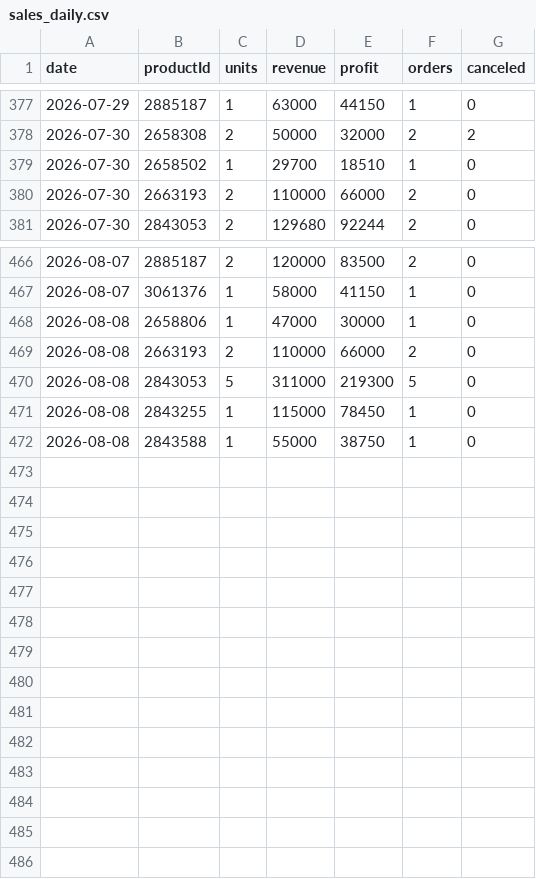
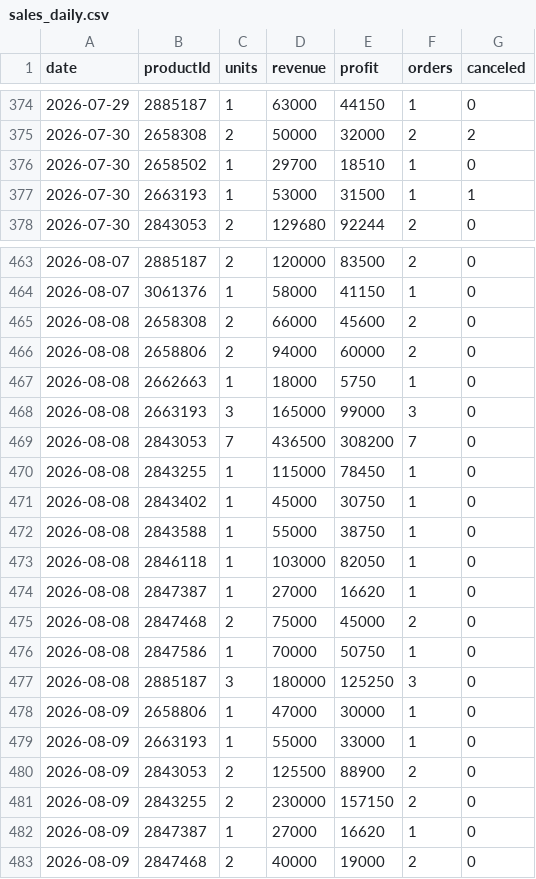
Before and after one commit to ckimework-commits/uzum-portfolio-dashboard, a CSV file: data/sales_daily.csv, drawn as a sheet; only a part is shown, gaps mark what is left out; the diff covers the shown part only.

```diff
--- a/data/sales_daily.csv
+++ b/data/sales_daily.csv
@@ -379,3 +376,3 @@ date,productId,units,revenue,profit,orders,canceled
 2026-07-30,2658502,1,29700,18510,1,0
-2026-07-30,2663193,2,110000,66000,2,0
+2026-07-30,2663193,1,53000,31500,1,1
 2026-07-30,2843053,2,129680,92244,2,0
@@ -467,6 +464,20 @@ date,productId,units,revenue,profit,orders,canceled
 2026-08-07,3061376,1,58000,41150,1,0
-2026-08-08,2658806,1,47000,30000,1,0
-2026-08-08,2663193,2,110000,66000,2,0
-2026-08-08,2843053,5,311000,219300,5,0
+2026-08-08,2658308,2,66000,45600,2,0
+2026-08-08,2658806,2,94000,60000,2,0
+2026-08-08,2662663,1,18000,5750,1,0
+2026-08-08,2663193,3,165000,99000,3,0
+2026-08-08,2843053,7,436500,308200,7,0
 2026-08-08,2843255,1,115000,78450,1,0
+2026-08-08,2843402,1,45000,30750,1,0
 2026-08-08,2843588,1,55000,38750,1,0
+2026-08-08,2846118,1,103000,82050,1,0
+2026-08-08,2847387,1,27000,16620,1,0
+2026-08-08,2847468,2,75000,45000,2,0
+2026-08-08,2847586,1,70000,50750,1,0
+2026-08-08,2885187,3,180000,125250,3,0
+2026-08-09,2658806,1,47000,30000,1,0
+2026-08-09,2663193,1,55000,33000,1,0
+2026-08-09,2843053,2,125500,88900,2,0
+2026-08-09,2843255,2,230000,157150,2,0
+2026-08-09,2847387,1,27000,16620,1,0
+2026-08-09,2847468,2,40000,19000,2,0
```
Also changed, not shown: 1 added row, 4 removed rows and 3 edited cells elsewhere in this file, data/changes.csv, 2 other files.
